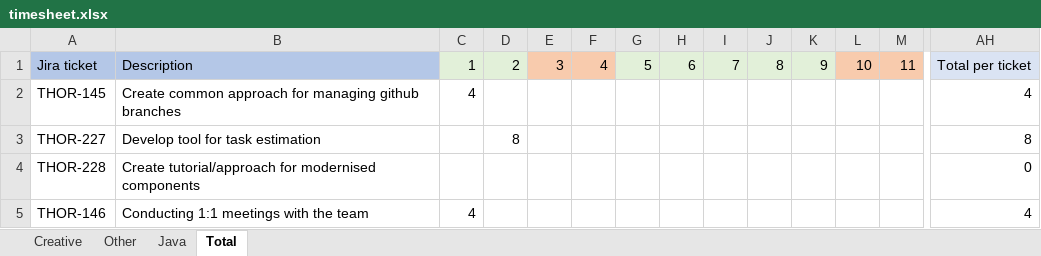
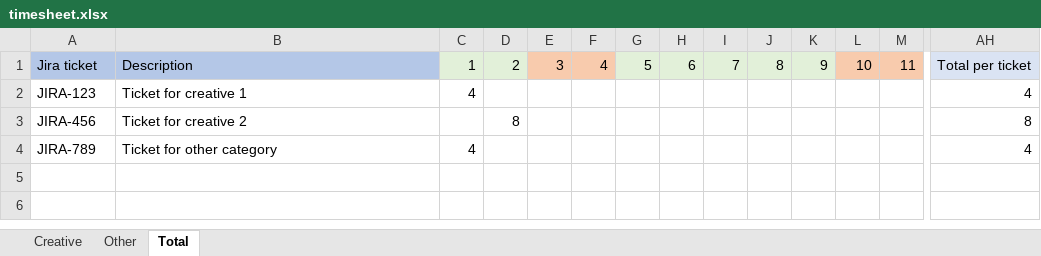
Before and after one commit to ekrylovich/jira-worklog, an Excel workbook: timesheet.xlsx, sheet Total, drawn as a sheet; only a part is shown, gaps mark what is left out; values as stored, in another font and other column widths than the file's, no borders; removed rows and columns are numbered as before the commit, all else as after; rows hold the shown columns only; the diff names each change by its address in the sheet, - before the commit and + after, or states it on an @@ line.

```diff
--- a/timesheet.xlsx (sheet Total)
+++ b/timesheet.xlsx (sheet Total)
-sheet tab: Java
-A2: THOR-145
+A2: JIRA-123
-B2: Create common approach for managing github branches
+B2: Ticket for creative 1
-A3: THOR-227
+A3: JIRA-456
-B3: Develop tool for task estimation
+B3: Ticket for creative 2
-row 4: THOR-228 | Create tutorial/approach for modernised components |  |  |  |  |  |  |  |  |  |  |  | 0
-A4: THOR-146
+A4: JIRA-789
-B4: Conducting 1:1 meetings with the team
+B4: Ticket for other category
```
Also changed, not shown: sheet Creative, sheet Other, formulas that keep their value.
